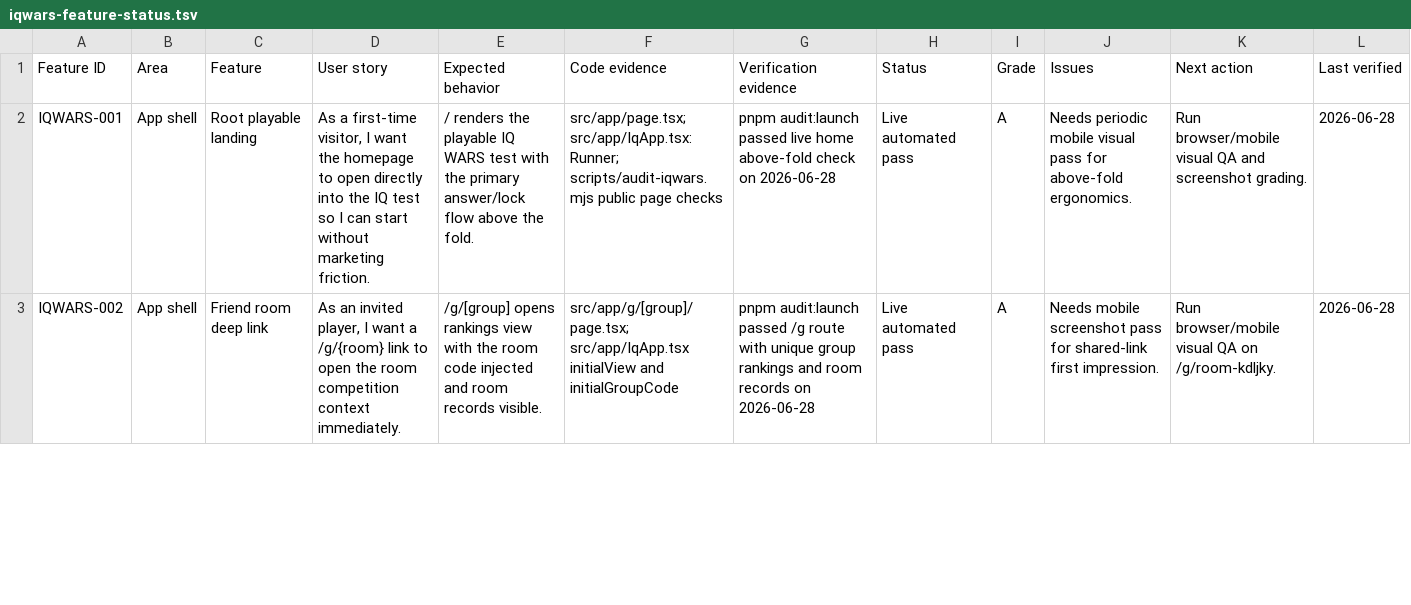
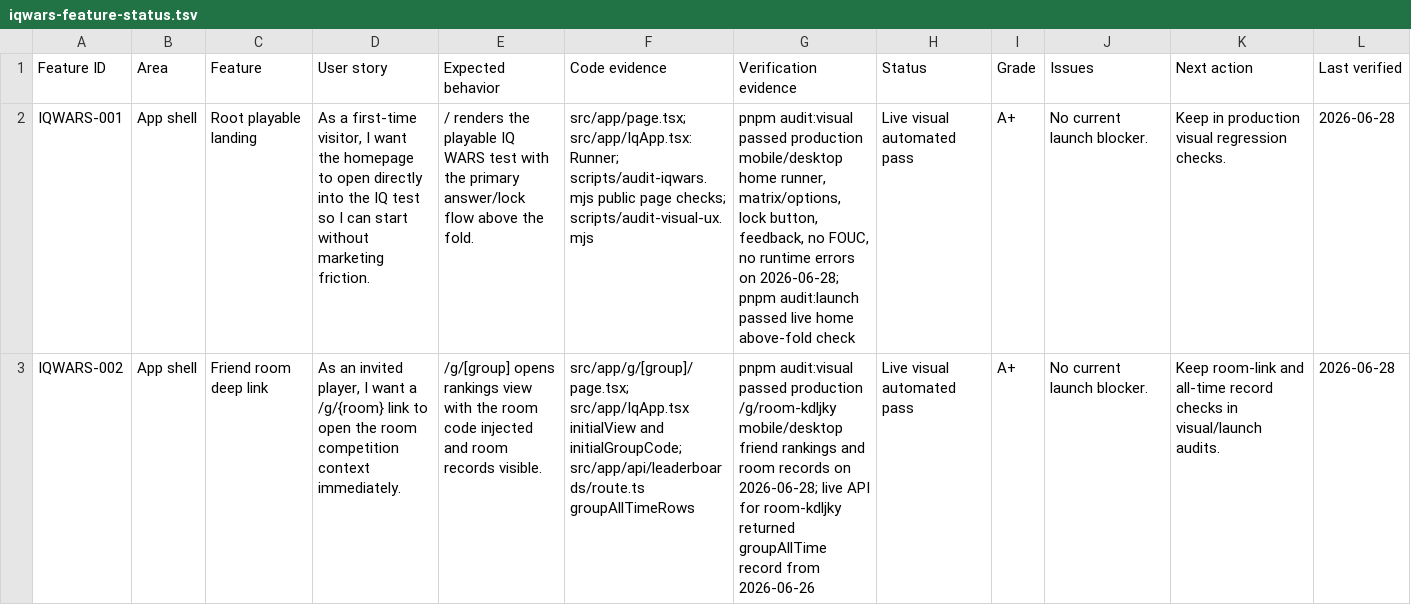
Before and after one commit to recursivlabs/iq, a TSV file: docs/iqwars-feature-status.tsv, drawn as a sheet; only a part is shown; the diff covers the shown part only; the diff names each change by its address in the sheet, - before the commit and + after, or states it on an @@ line.

Commit message:
Update IQ WARS production visual evidence

```diff
--- a/docs/iqwars-feature-status.tsv
+++ b/docs/iqwars-feature-status.tsv
-F2 (Code evidence): …public page checks
+F2 (Code evidence): …public page checks; scripts/audit-visual-ux.mjs
-G2 (Verification evidence): pnpm audit:launch passed live home above-fold check on 2026-06-28
+G2 (Verification evidence): pnpm audit:visual passed production mobile/desktop home runner, matrix/options, lock button, feedback, no FOUC, no runtime errors on 2026-06-28; pnpm audit:launch passed live home above-fold check
-H2:H3 (Status): Live automated pass
+H2:H3 (Status): Live visual automated pass
-I2:I3 (Grade): A
+I2:I3 (Grade): A+
-J2 (Issues): Needs periodic mobile visual pass for above-fold ergonomics.
+J2 (Issues): No current launch blocker.
-K2 (Next action): Run browser/mobile visual QA and screenshot grading.
+K2 (Next action): Keep in production visual regression checks.
-F3 (Code evidence): …initialView and initialGroupCode
+F3 (Code evidence): …initialView and initialGroupCode; src/app/api/leaderboards/route.ts groupAllTimeRows
-G3 (Verification evidence): pnpm audit:launch passed /g route with unique group rankings and room records on 2026-06-28
+G3 (Verification evidence): pnpm audit:visual passed production /g/room-kdljky mobile/desktop friend rankings and room records on 2026-06-28; live API for room-kdljky returned groupAllTime record from 2026-06-26
-J3 (Issues): Needs mobile screenshot pass for shared-link first impression.
+J3 (Issues): No current launch blocker.
-K3 (Next action): Run browser/mobile visual QA on /g/room-kdljky.
+K3 (Next action): Keep room-link and all-time record checks in visual/launch audits.
```
Also changed, not shown: 44 edited cells elsewhere in this file.
